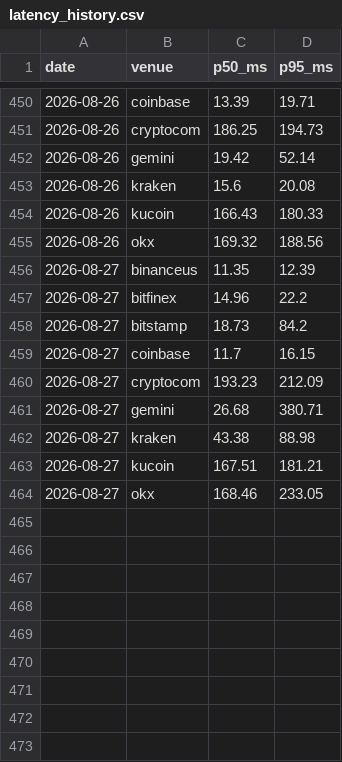
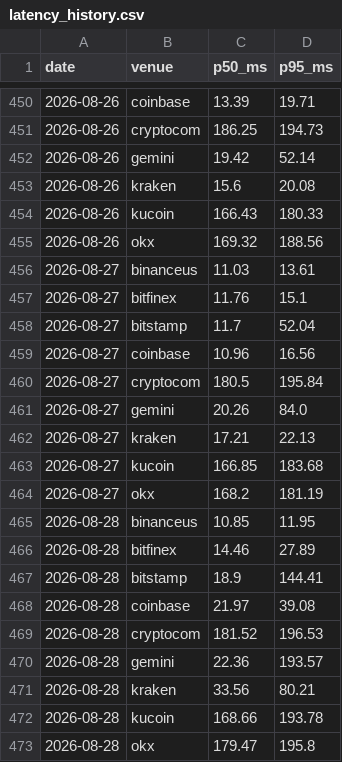
Before and after one commit to sircharli3/fillbench-data, a CSV file: data/latency/latency_history.csv, drawn as a sheet; only a part is shown, gaps mark what is left out.

Commit message:
chore: sync benchmark data from fillbench.com (latency, fees, x402)

```diff
--- a/data/latency/latency_history.csv
+++ b/data/latency/latency_history.csv
@@ -455,10 +455,19 @@ date,venue,p50_ms,p95_ms
 2026-08-26,okx,169.32,188.56
-2026-08-27,binanceus,11.35,12.39
-2026-08-27,bitfinex,14.96,22.2
-2026-08-27,bitstamp,18.73,84.2
-2026-08-27,coinbase,11.7,16.15
-2026-08-27,cryptocom,193.23,212.09
-2026-08-27,gemini,26.68,380.71
-2026-08-27,kraken,43.38,88.98
-2026-08-27,kucoin,167.51,181.21
-2026-08-27,okx,168.46,233.05
+2026-08-27,binanceus,11.03,13.61
+2026-08-27,bitfinex,11.76,15.1
+2026-08-27,bitstamp,11.7,52.04
+2026-08-27,coinbase,10.96,16.56
+2026-08-27,cryptocom,180.5,195.84
+2026-08-27,gemini,20.26,84.0
+2026-08-27,kraken,17.21,22.13
+2026-08-27,kucoin,166.85,183.68
+2026-08-27,okx,168.2,181.19
+2026-08-28,binanceus,10.85,11.95
+2026-08-28,bitfinex,14.46,27.89
+2026-08-28,bitstamp,18.9,144.41
+2026-08-28,coinbase,21.97,39.08
+2026-08-28,cryptocom,181.52,196.53
+2026-08-28,gemini,22.36,193.57
+2026-08-28,kraken,33.56,80.21
+2026-08-28,kucoin,168.66,193.78
+2026-08-28,okx,179.47,195.8
```
Also changed, not shown: 6 other files.
